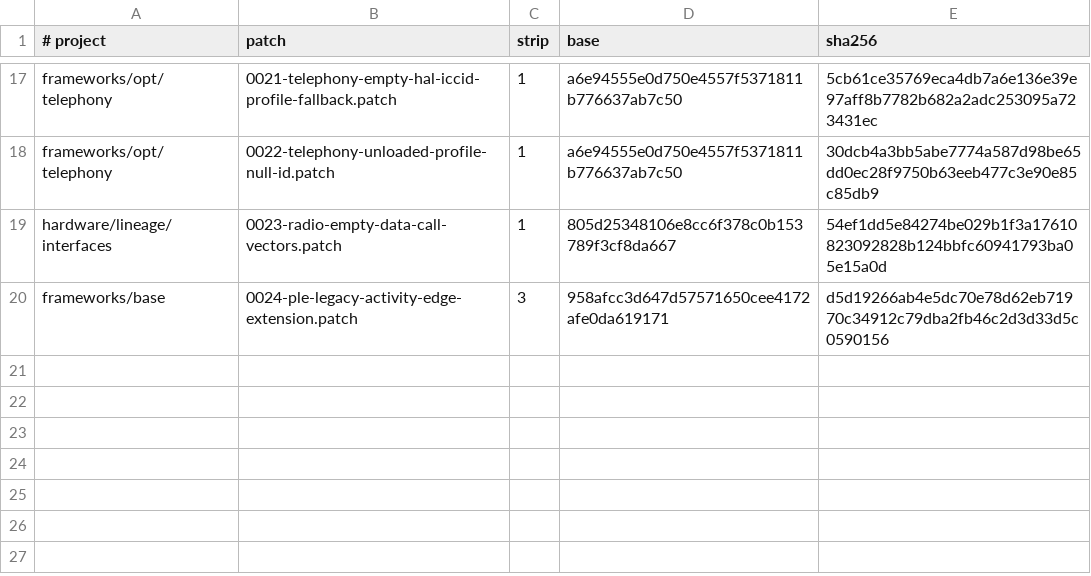
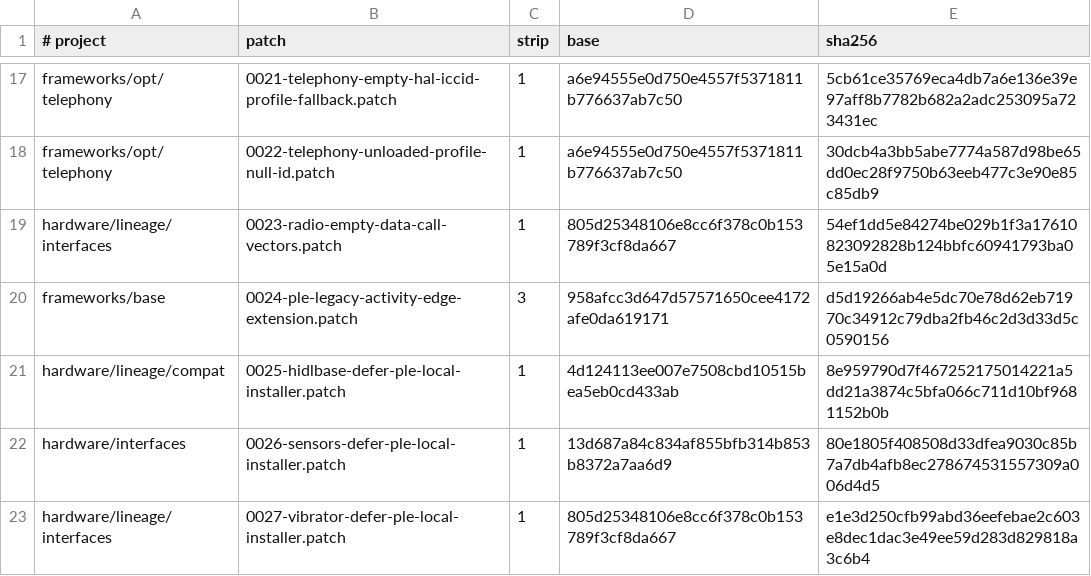
Before and after one commit to LineageOS-Nokia-6/android_device_nokia_PLE, a TSV file: patches/series.tsv, drawn as a sheet; only a part is shown, gaps mark what is left out.

Commit message:
PLE: resolve standalone linker and HAL installer integration

```diff
--- a/patches/series.tsv
+++ b/patches/series.tsv
@@ -20 +20,4 @@ hardware/lineage/interfaces	0023-radio-empty-data-call-vectors.patch	1	805d25348
 frameworks/base	0024-ple-legacy-activity-edge-extension.patch	3	958afcc3d647d57571650cee4172afe0da619171	d5d19266ab4e5dc70e78d62eb71970c34912c79dba2fb46c2d3d33d5c0590156
+hardware/lineage/compat	0025-hidlbase-defer-ple-local-installer.patch	1	4d124113ee007e7508cbd10515bea5eb0cd433ab	8e959790d7f467252175014221a5dd21a3874c5bfa066c711d10bf9681152b0b
+hardware/interfaces	0026-sensors-defer-ple-local-installer.patch	1	13d687a84c834af855bfb314b853b8372a7aa6d9	80e1805f408508d33dfea9030c85b7a7db4afb8ec278674531557309a006d4d5
+hardware/lineage/interfaces	0027-vibrator-defer-ple-local-installer.patch	1	805d25348106e8cc6f378c0b153789f3cf8da667	e1e3d250cfb99abd36eefebae2c603e8dec1dac3e49ee59d283d829818a3c6b4
```
Also changed, not shown: 6 other files.
